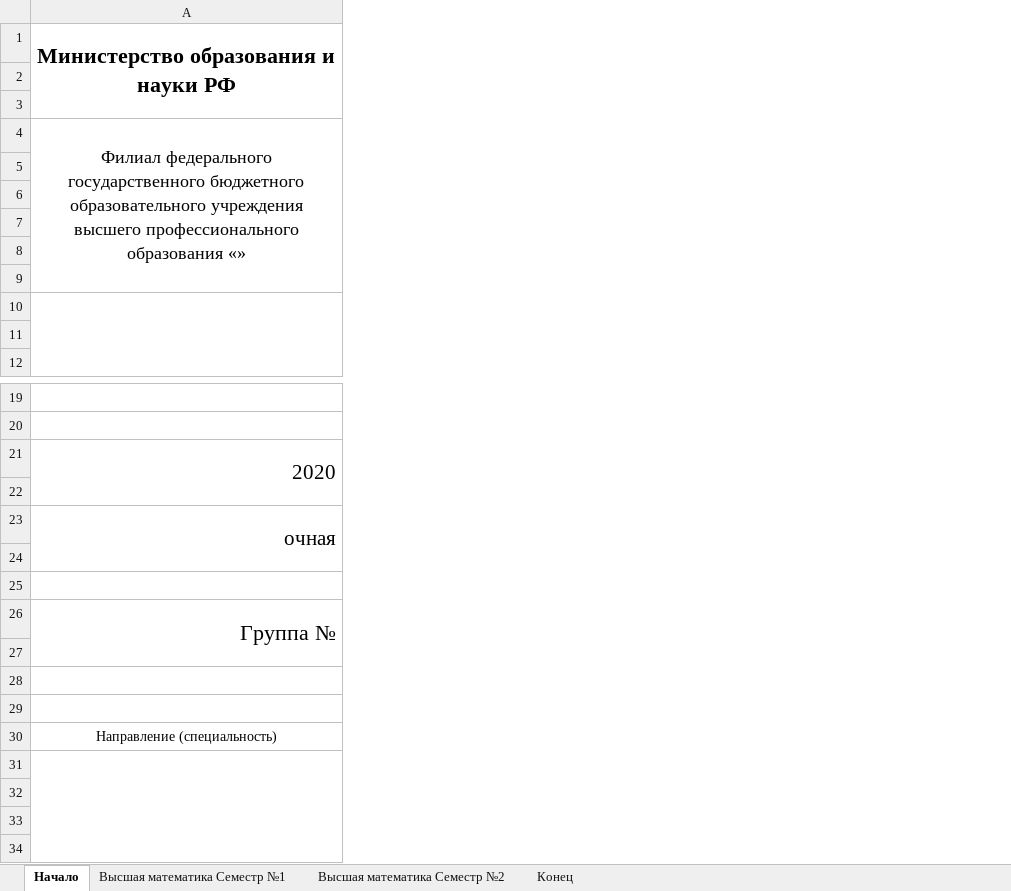
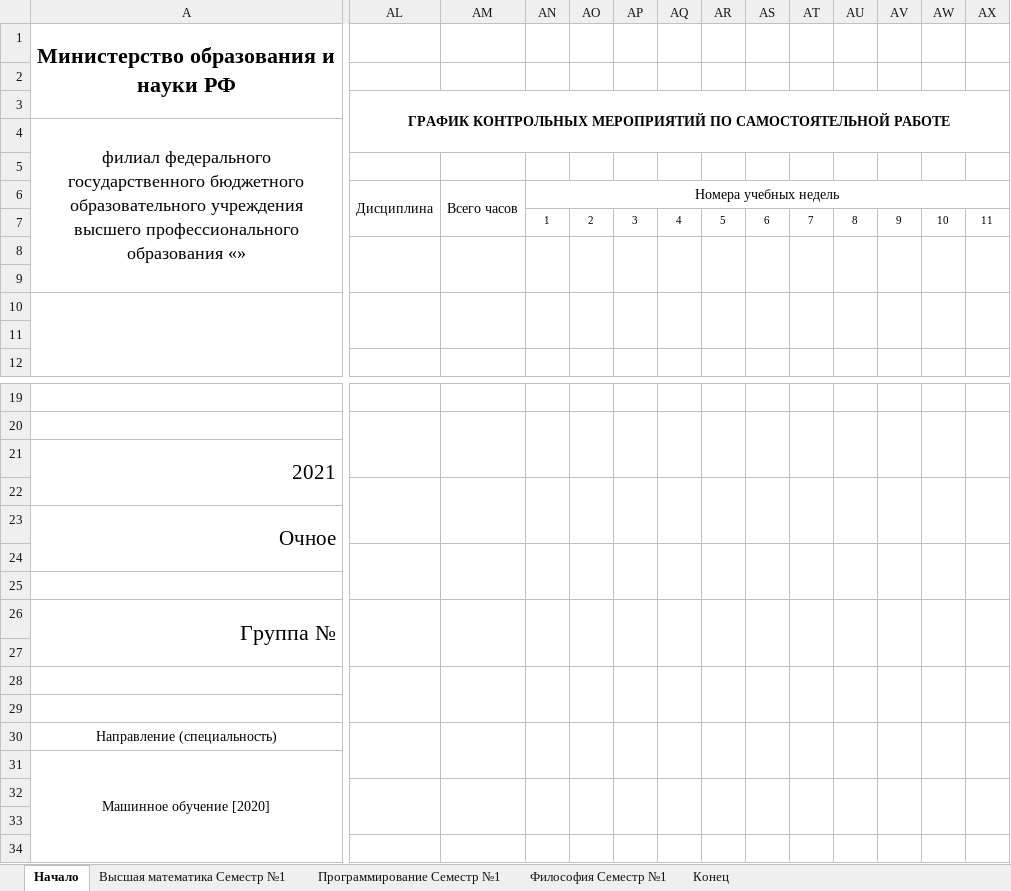
Before and after one commit to alexmelk/Eljur, an Excel workbook: Eljur/file.xlsx, sheet Начало, drawn as a sheet; only a part is shown, gaps mark what is left out; values as stored, in another font and other column widths than the file's, no borders; the diff covers the shown part only; the diff names each change by its address in the sheet, - before the commit and + after, or states it on an @@ line.

```diff
--- a/Eljur/file.xlsx (sheet Начало)
+++ b/Eljur/file.xlsx (sheet Начало)
-sheet tab: Высшая математика Cеместр №2
+sheet tab: Программирование Cеместр №1
+sheet tab: Философия Cеместр №1
+column AL, rows 3-6: ГРАФИК КОНТРОЛЬНЫХ МЕРОПРИЯТИЙ ПО САМОСТОЯТЕЛЬНОЙ РАБОТЕ |  |  | Дисциплина
+column AM, row 6: Всего часов
+column AN, rows 6-7: Номера учебных недель | 1
+column AO, row 7: 2
+column AP, row 7: 3
+column AQ, row 7: 4
+column AR, row 7: 5
+column AS, row 7: 6
+column AT, row 7: 7
+column AU, row 7: 8
+column AV, row 7: 9
+column AW, row 7: 10
+column AX, row 7: 11
-A4: Филиал федерального государственного…
+A4: филиал федерального государственного…
-A21: 2020
+A21: 2021
-A23: очная
+A23: Очное
-A31: (empty)
+A31: Машинное обучение [2020]
```
Also changed, not shown: 9 added columns, 2 removed columns and 9 edited cells elsewhere in this sheet, sheet Конец, sheet Программирование Cеместр №1, Eljur/template.xlsx, 25 other files.
